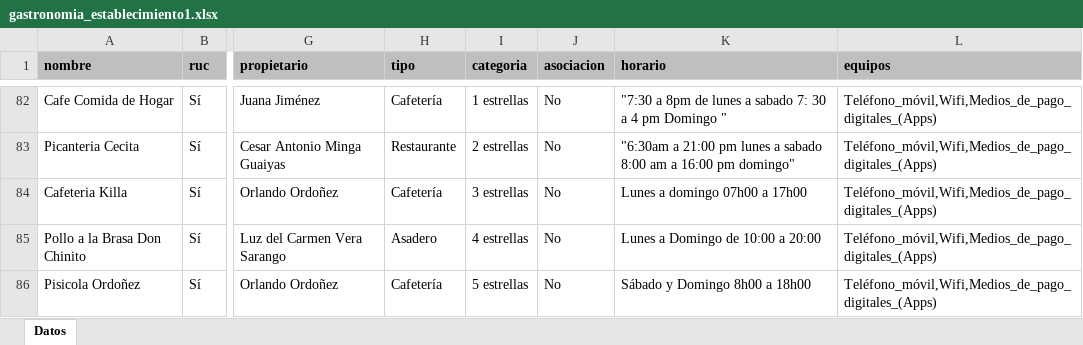
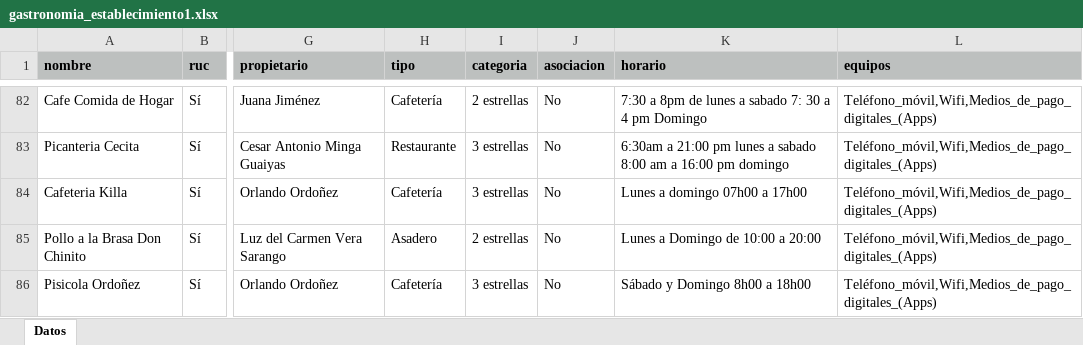
Before and after one commit to marlonsvl/emprendimientos, an Excel workbook: media/csv_uploads/gastronomia_establecimiento1.xlsx, sheet Datos, drawn as a sheet; only a part is shown, gaps mark what is left out; values as stored, in another font and other column widths than the file's, no borders; the diff covers the shown part only; the diff names each change by its address in the sheet, - before the commit and + after, or states it on an @@ line.

```diff
--- a/media/csv_uploads/gastronomia_establecimiento1.xlsx (sheet Datos)
+++ b/media/csv_uploads/gastronomia_establecimiento1.xlsx (sheet Datos)
-I82 (categoria): 1 estrellas
+I82 (categoria): 2 estrellas
-K82 (horario): "7:30 a 8pm de lunes a sabado 7: 30 a 4 pm Domingo "
+K82 (horario): 7:30 a 8pm de lunes a sabado 7: 30 a 4 pm Domingo
-I83 (categoria): 2 estrellas
+I83 (categoria): 3 estrellas
-K83 (horario): "6:30am a 21:00 pm lunes a sabado 8:00 am a 16:00 pm domingo"
+K83 (horario): 6:30am a 21:00 pm lunes a sabado 8:00 am a 16:00 pm domingo
-I85 (categoria): 4 estrellas
+I85 (categoria): 2 estrellas
-I86 (categoria): 5 estrellas
+I86 (categoria): 3 estrellas
```
Also changed, not shown: 80 edited cells elsewhere in this sheet, 1 other file.
